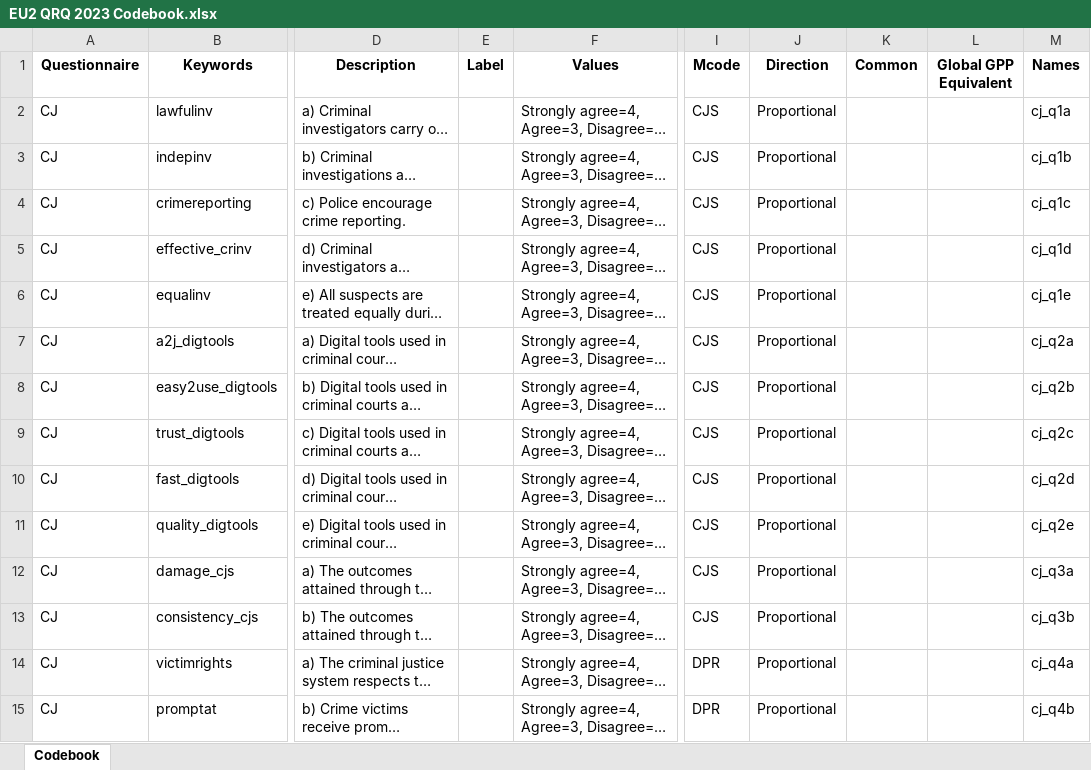
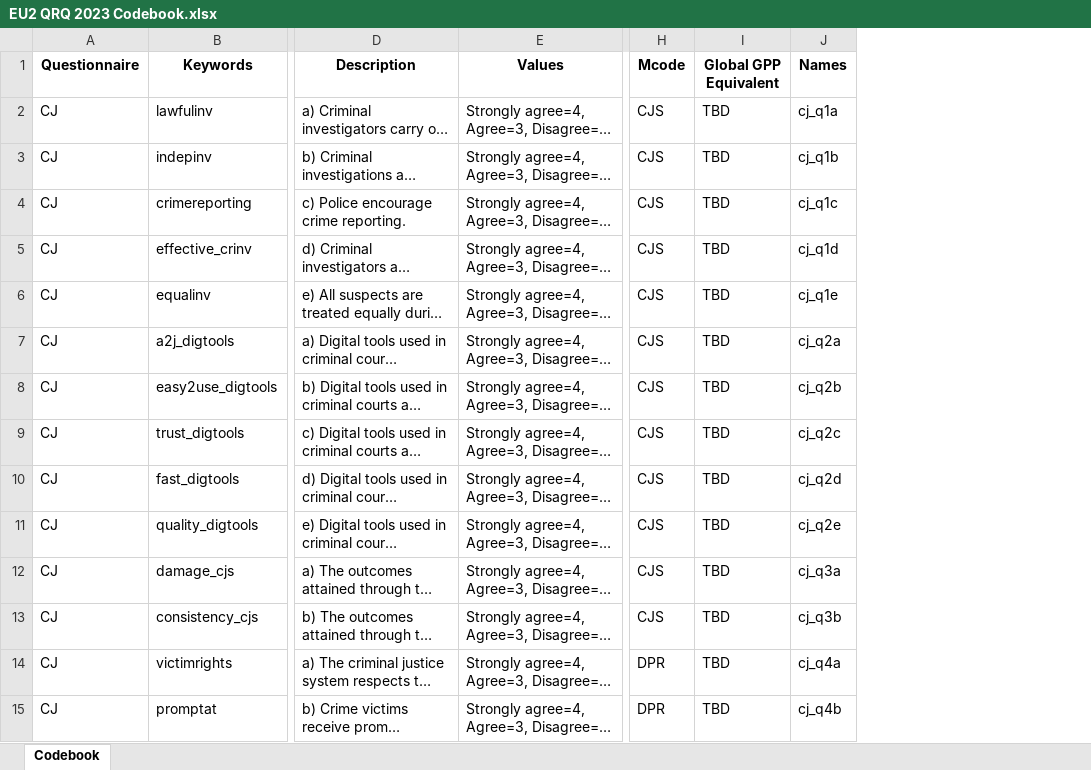
Before and after one commit to ctoruno/EU-copilot, an Excel workbook: inputs/EU2 QRQ 2023 Codebook.xlsx, sheet Codebook, drawn as a sheet; only a part is shown, gaps mark what is left out; long unchanged cells end in …; values as stored, in another font and other column widths than the file's, no borders; removed rows and columns are numbered as before the commit, all else as after; the diff covers the shown part only; the diff names each change by its address in the sheet, - before the commit and + after, or states it on an @@ line.

Commit message:
Fill in missing cells

```diff
--- a/inputs/EU2 QRQ 2023 Codebook.xlsx (sheet Codebook)
+++ b/inputs/EU2 QRQ 2023 Codebook.xlsx (sheet Codebook)
-column E (Label), empty
-column J (Direction), rows 2-15: all Proportional
-column K (Common), empty
-I2:I15 (Global GPP Equivalent): (empty)
+I2:I15 (Global GPP Equivalent): TBD
```
Also changed, not shown: 681 edited cells elsewhere in this sheet.
